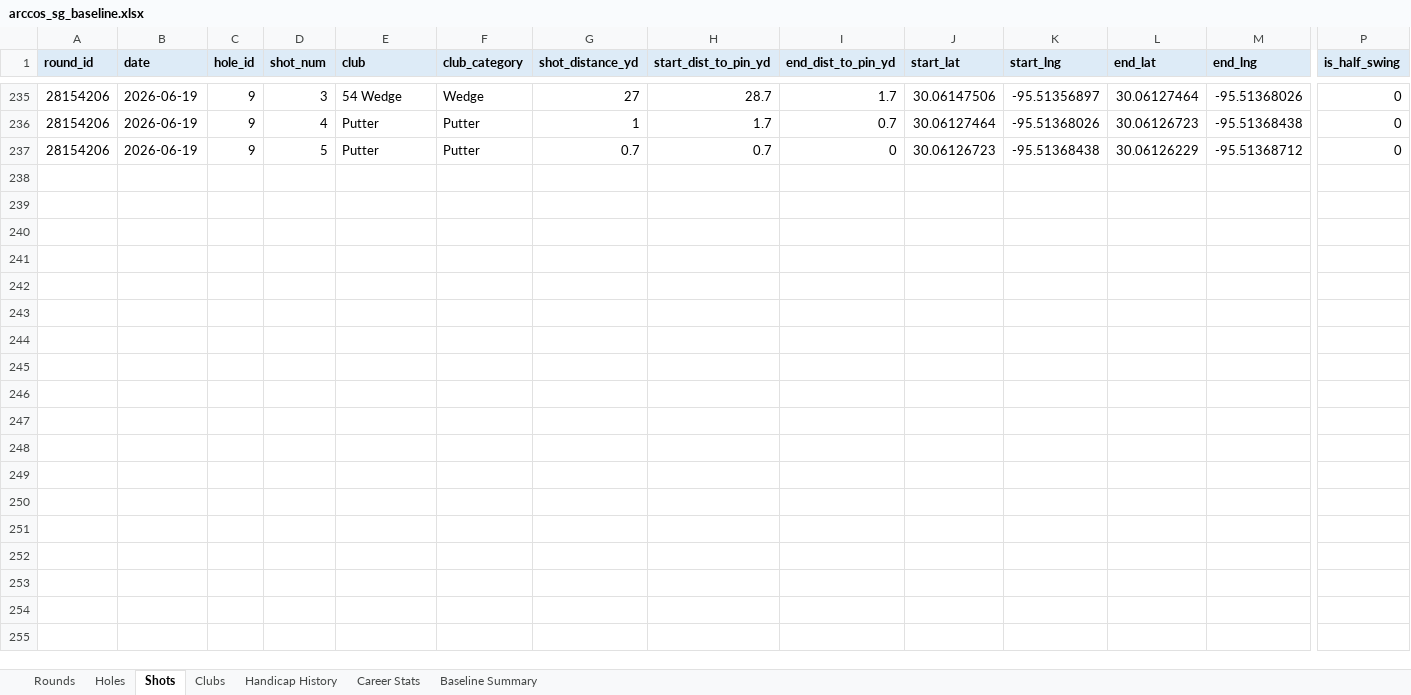
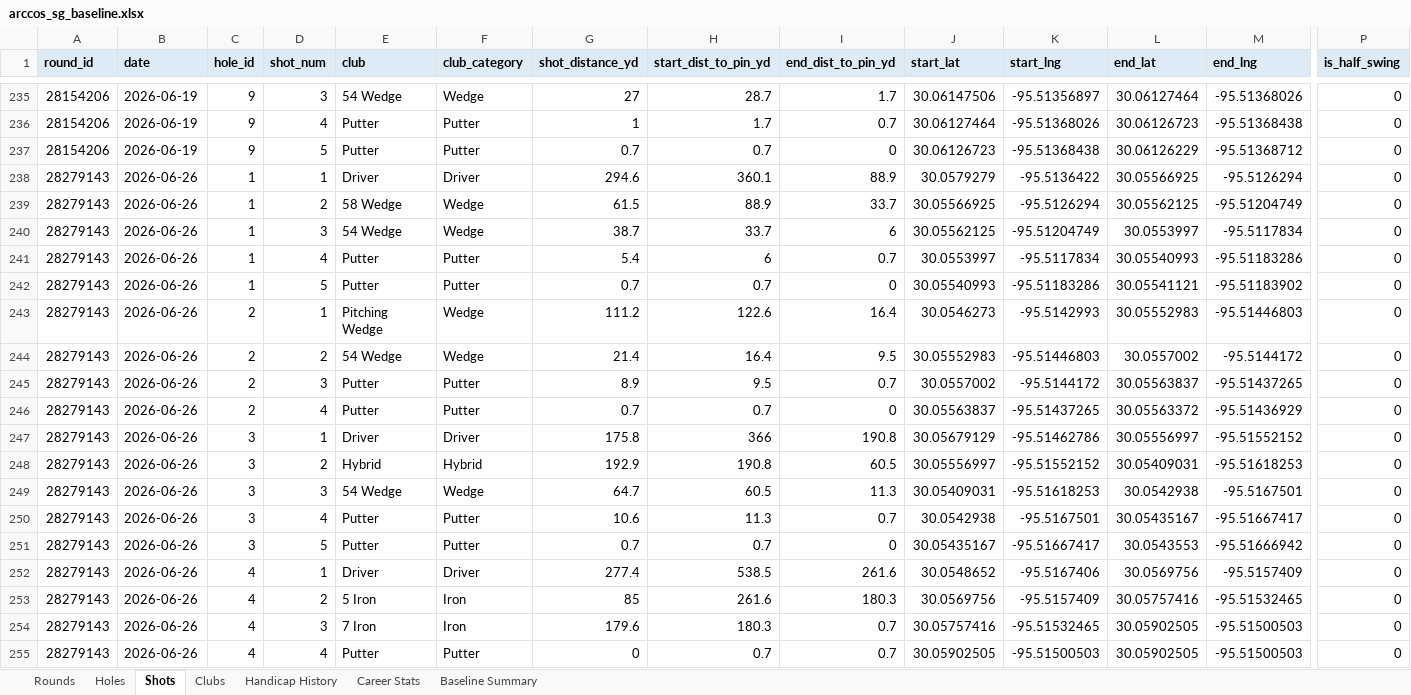
Before and after one commit to chrisdecali/arccos-sg-baseline, an Excel workbook: arccos_sg_baseline.xlsx, sheet Shots, drawn as a sheet; only a part is shown, gaps mark what is left out; values as stored, in another font and other column widths than the file's, no borders; rows hold the shown columns only; the diff covers the shown part only; the diff names each change by its address in the sheet, - before the commit and + after, or states it on an @@ line.

```diff
--- a/arccos_sg_baseline.xlsx (sheet Shots)
+++ b/arccos_sg_baseline.xlsx (sheet Shots)
+row 238: 28279143 | 2026-06-26 | 1 | 1 | Driver | Driver | 294.6 | 360.1 | 88.9 | 30.0579279 | -95.5136422 | 30.05566925 | -95.5126294 | 0
+row 239: 28279143 | 2026-06-26 | 1 | 2 | 58 Wedge | Wedge | 61.5 | 88.9 | 33.7 | 30.05566925 | -95.5126294 | 30.05562125 | -95.51204749 | 0
+row 240: 28279143 | 2026-06-26 | 1 | 3 | 54 Wedge | Wedge | 38.7 | 33.7 | 6 | 30.05562125 | -95.51204749 | 30.0553997 | -95.5117834 | 0
+row 241: 28279143 | 2026-06-26 | 1 | 4 | Putter | Putter | 5.4 | 6 | 0.7 | 30.0553997 | -95.5117834 | 30.05540993 | -95.51183286 | 0
+row 242: 28279143 | 2026-06-26 | 1 | 5 | Putter | Putter | 0.7 | 0.7 | 0 | 30.05540993 | -95.51183286 | 30.05541121 | -95.51183902 | 0
+row 243: 28279143 | 2026-06-26 | 2 | 1 | Pitching Wedge | Wedge | 111.2 | 122.6 | 16.4 | 30.0546273 | -95.5142993 | 30.05552983 | -95.51446803 | 0
+row 244: 28279143 | 2026-06-26 | 2 | 2 | 54 Wedge | Wedge | 21.4 | 16.4 | 9.5 | 30.05552983 | -95.51446803 | 30.0557002 | -95.5144172 | 0
+row 245: 28279143 | 2026-06-26 | 2 | 3 | Putter | Putter | 8.9 | 9.5 | 0.7 | 30.0557002 | -95.5144172 | 30.05563837 | -95.51437265 | 0
+row 246: 28279143 | 2026-06-26 | 2 | 4 | Putter | Putter | 0.7 | 0.7 | 0 | 30.05563837 | -95.51437265 | 30.05563372 | -95.51436929 | 0
+row 247: 28279143 | 2026-06-26 | 3 | 1 | Driver | Driver | 175.8 | 366 | 190.8 | 30.05679129 | -95.51462786 | 30.05556997 | -95.51552152 | 0
+row 248: 28279143 | 2026-06-26 | 3 | 2 | Hybrid | Hybrid | 192.9 | 190.8 | 60.5 | 30.05556997 | -95.51552152 | 30.05409031 | -95.51618253 | 0
+row 249: 28279143 | 2026-06-26 | 3 | 3 | 54 Wedge | Wedge | 64.7 | 60.5 | 11.3 | 30.05409031 | -95.51618253 | 30.0542938 | -95.5167501 | 0
+row 250: 28279143 | 2026-06-26 | 3 | 4 | Putter | Putter | 10.6 | 11.3 | 0.7 | 30.0542938 | -95.5167501 | 30.05435167 | -95.51667417 | 0
+row 251: 28279143 | 2026-06-26 | 3 | 5 | Putter | Putter | 0.7 | 0.7 | 0 | 30.05435167 | -95.51667417 | 30.0543553 | -95.51666942 | 0
+row 252: 28279143 | 2026-06-26 | 4 | 1 | Driver | Driver | 277.4 | 538.5 | 261.6 | 30.0548652 | -95.5167406 | 30.0569756 | -95.5157409 | 0
+row 253: 28279143 | 2026-06-26 | 4 | 2 | 5 Iron | Iron | 85 | 261.6 | 180.3 | 30.0569756 | -95.5157409 | 30.05757416 | -95.51532465 | 0
+row 254: 28279143 | 2026-06-26 | 4 | 3 | 7 Iron | Iron | 179.6 | 180.3 | 0.7 | 30.05757416 | -95.51532465 | 30.05902505 | -95.51500503 | 0
+row 255: 28279143 | 2026-06-26 | 4 | 4 | Putter | Putter | 0 | 0.7 | 0.7 | 30.05902505 | -95.51500503 | 30.05902505 | -95.51500503 | 0
```
Also changed, not shown: 71 added rows elsewhere in this sheet, sheet Holes, sheet Clubs, sheet Career Stats, sheet Rounds, sheet Baseline Summary, sheet Handicap History, 17 other files.
